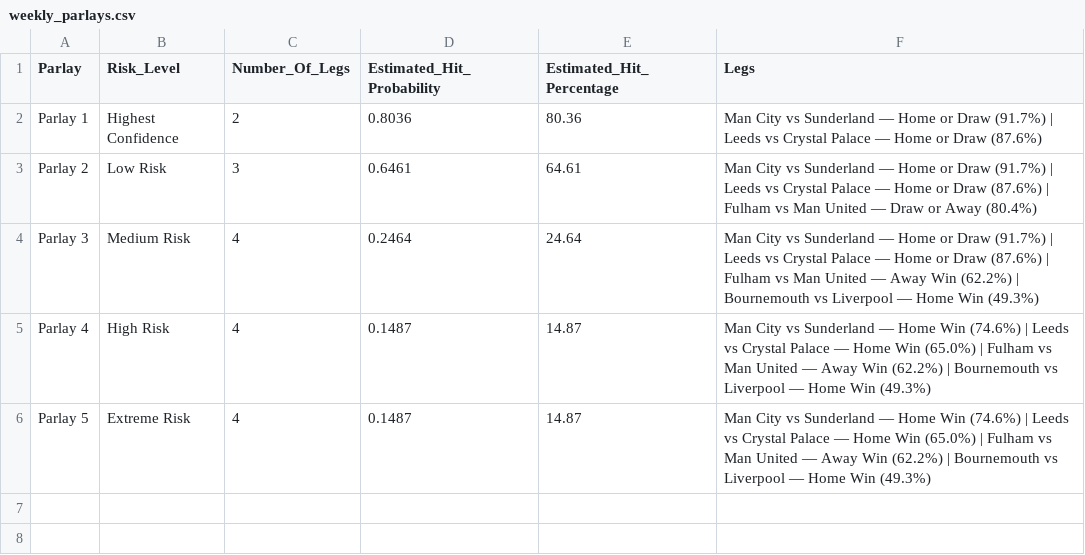
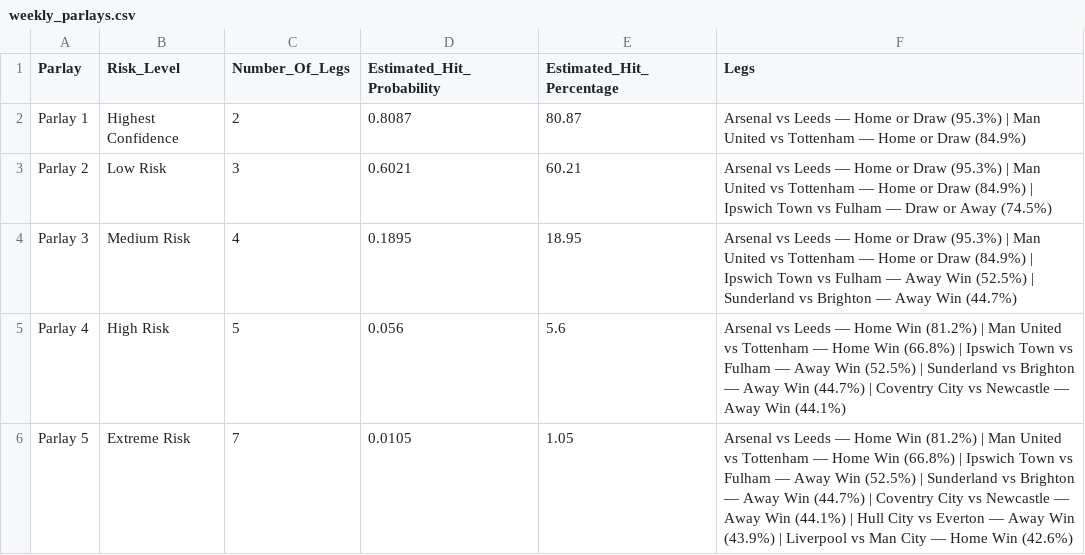
Before and after one commit to IshritChavan/premier-league-predictor, a CSV file: data/weekly_parlays.csv, drawn as a sheet.

```diff
--- a/data/weekly_parlays.csv
+++ b/data/weekly_parlays.csv
@@ -1,6 +1,6 @@
 Parlay,Risk_Level,Number_Of_Legs,Estimated_Hit_Probability,Estimated_Hit_Percentage,Legs
-Parlay 1,Highest Confidence,2,0.8036,80.36,Man City vs Sunderland — Home or Draw (91.7%) | Leeds vs Crystal Palace — Home or Draw (87.6%)
-Parlay 2,Low Risk,3,0.6461,64.61,Man City vs Sunderland — Home or Draw (91.7%) | Leeds vs Crystal Palace — Home or Draw (87.6%) | Fulham vs Man United — Draw or Away (80.4%)
-Parlay 3,Medium Risk,4,0.2464,24.64,Man City vs Sunderland — Home or Draw (91.7%) | Leeds vs Crystal Palace — Home or Draw (87.6%) | Fulham vs Man United — Away Win (62.2%) | Bournemouth vs Liverpool — Home Win (49.3%)
-Parlay 4,High Risk,4,0.1487,14.87,Man City vs Sunderland — Home Win (74.6%) | Leeds vs Crystal Palace — Home Win (65.0%) | Fulham vs Man United — Away Win (62.2%) | Bournemouth vs Liverpool — Home Win (49.3%)
-Parlay 5,Extreme Risk,4,0.1487,14.87,Man City vs Sunderland — Home Win (74.6%) | Leeds vs Crystal Palace — Home Win (65.0%) | Fulham vs Man United — Away Win (62.2%) | Bournemouth vs Liverpool — Home Win (49.3%)
+Parlay 1,Highest Confidence,2,0.8087,80.87,Arsenal vs Leeds — Home or Draw (95.3%) | Man United vs Tottenham — Home or Draw (84.9%)
+Parlay 2,Low Risk,3,0.6021,60.21,Arsenal vs Leeds — Home or Draw (95.3%) | Man United vs Tottenham — Home or Draw (84.9%) | Ipswich Town vs Fulham — Draw or Away (74.5%)
+Parlay 3,Medium Risk,4,0.1895,18.95,Arsenal vs Leeds — Home or Draw (95.3%) | Man United vs Tottenham — Home or Draw (84.9%) | Ipswich Town vs Fulham — Away Win (52.5%) | Sunderland vs Brighton — Away Win (44.7%)
+Parlay 4,High Risk,5,0.056,5.6,Arsenal vs Leeds — Home Win (81.2%) | Man United vs Tottenham — Home Win (66.8%) | Ipswich Town vs Fulham — Away Win (52.5%) | Sunderland vs Brighton — Away Win (44.7%) | Coventry City vs Newcastle — Away Win (44.1%)
+Parlay 5,Extreme Risk,7,0.0105,1.05,Arsenal vs Leeds — Home Win (81.2%) | Man United vs Tottenham — Home Win (66.8%) | Ipswich Town vs Fulham — Away Win (52.5%) | Sunderland vs Brighton — Away Win (44.7%) | Coventry City vs Newcastle — Away Win (44.1%) | Hull City vs Everton — Away Win (43.9%) | Liverpool vs Man City — Home Win (42.6%)
```
Also changed, not shown: data/prediction_history.csv, data/ranked_all_markets.csv, 3 other files.
